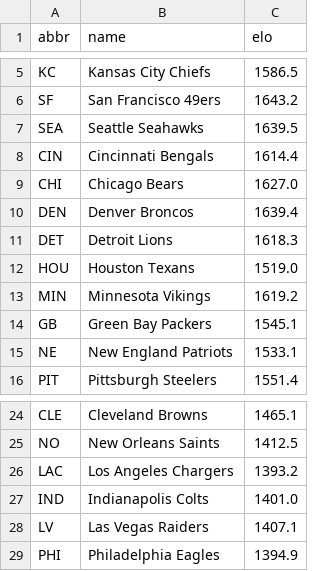
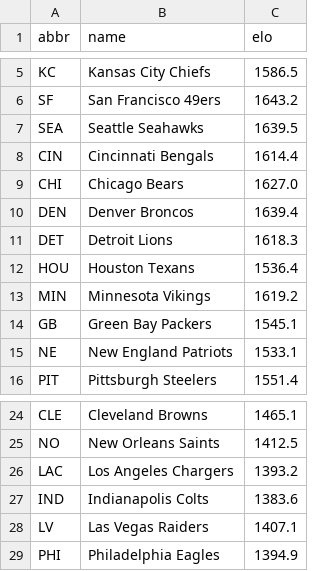
Before and after one commit to turernt/nfl-ai-predictor, a CSV file: data/team_elos.csv, drawn as a sheet; only a part is shown, gaps mark what is left out.

```diff
--- a/data/team_elos.csv
+++ b/data/team_elos.csv
@@ -11,3 +11,3 @@ DEN,Denver Broncos,1639.4
 DET,Detroit Lions,1618.3
-HOU,Houston Texans,1519.0
+HOU,Houston Texans,1536.4
 MIN,Minnesota Vikings,1619.2
@@ -26,3 +26,3 @@ NO,New Orleans Saints,1412.5
 LAC,Los Angeles Chargers,1393.2
-IND,Indianapolis Colts,1401.0
+IND,Indianapolis Colts,1383.6
 LV,Las Vegas Raiders,1407.1
```
Also changed, not shown: data/schedules.csv, 8 other files.
